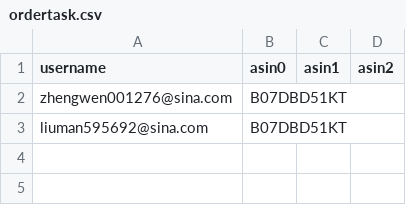
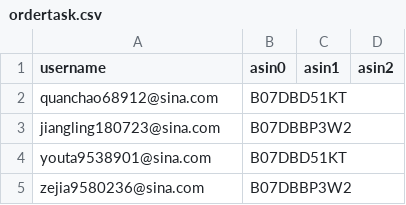
Before and after one commit to czds68/AmazonBuy, a CSV file: amazonbuy_database/ordertask.csv, drawn as a sheet.

```diff
--- a/amazonbuy_database/ordertask.csv
+++ b/amazonbuy_database/ordertask.csv
@@ -1,3 +1,5 @@
 username,asin0,asin1,asin2,,,,,,,,,,,,,,,,,,,,,,,,,,,,,,,,,,,,,,,,,,,,,,,,,,,,,,,,,,,,,,,,,,,,,,,,,,,,,,,,,,,,,,,,,,,,,,,,,,,,,,,,,,,,,,,,,,,,,,,,,,,,,,,,,,,,,,,,,,,,,,,,,,,,,,,,,,,,,,,,,,,,,,,,,,,,,,,,,,,,,,,,,,,,,,,,,,,,,,,,,,,,,,,,,,,,,,,,,,,,,,,,,,,,,,,,,,,,,,,,,,,,,,,,,
-zhengwen001276@sina.com,B07DBD51KT,,,,,,,,,,,,,,,,,,,,,,,,,,,,,,,,,,,,,,,,,,,,,,,,,,,,,,,,,,,,,,,,,,,,,,,,,,,,,,,,,,,,,,,,,,,,,,,,,,,,,,,,,,,,,,,,,,,,,,,,,,,,,,,,,,,,,,,,,,,,,,,,,,,,,,,,,,,,,,,,,,,,,,,,,,,,,,,,,,,,,,,,,,,,,,,,,,,,,,,,,,,,,,,,,,,,,,,,,,,,,,,,,,,,,,,,,,,,,,,,,,,,,,,,,,,
-liuman595692@sina.com,B07DBD51KT,,,,,,,,,,,,,,,,,,,,,,,,,,,,,,,,,,,,,,,,,,,,,,,,,,,,,,,,,,,,,,,,,,,,,,,,,,,,,,,,,,,,,,,,,,,,,,,,,,,,,,,,,,,,,,,,,,,,,,,,,,,,,,,,,,,,,,,,,,,,,,,,,,,,,,,,,,,,,,,,,,,,,,,,,,,,,,,,,,,,,,,,,,,,,,,,,,,,,,,,,,,,,,,,,,,,,,,,,,,,,,,,,,,,,,,,,,,,,,,,,,,,,,,,,,,
+quanchao68912@sina.com,B07DBD51KT,,,,,,,,,,,,,,,,,,,,,,,,,,,,,,,,,,,,,,,,,,,,,,,,,,,,,,,,,,,,,,,,,,,,,,,,,,,,,,,,,,,,,,,,,,,,,,,,,,,,,,,,,,,,,,,,,,,,,,,,,,,,,,,,,,,,,,,,,,,,,,,,,,,,,,,,,,,,,,,,,,,,,,,,,,,,,,,,,,,,,,,,,,,,,,,,,,,,,,,,,,,,,,,,,,,,,,,,,,,,,,,,,,,,,,,,,,,,,,,,,,,,,,,,,,,
+jiangling180723@sina.com,B07DBBP3W2,,,,,,,,,,,,,,,,,,,,,,,,,,,,,,,,,,,,,,,,,,,,,,,,,,,,,,,,,,,,,,,,,,,,,,,,,,,,,,,,,,,,,,,,,,,,,,,,,,,,,,,,,,,,,,,,,,,,,,,,,,,,,,,,,,,,,,,,,,,,,,,,,,,,,,,,,,,,,,,,,,,,,,,,,,,,,,,,,,,,,,,,,,,,,,,,,,,,,,,,,,,,,,,,,,,,,,,,,,,,,,,,,,,,,,,,,,,,,,,,,,,,,,,,,,,
+youta9538901@sina.com,B07DBD51KT,,,,,,,,,,,,,,,,,,,,,,,,,,,,,,,,,,,,,,,,,,,,,,,,,,,,,,,,,,,,,,,,,,,,,,,,,,,,,,,,,,,,,,,,,,,,,,,,,,,,,,,,,,,,,,,,,,,,,,,,,,,,,,,,,,,,,,,,,,,,,,,,,,,,,,,,,,,,,,,,,,,,,,,,,,,,,,,,,,,,,,,,,,,,,,,,,,,,,,,,,,,,,,,,,,,,,,,,,,,,,,,,,,,,,,,,,,,,,,,,,,,,,,,,,,,
+zejia9580236@sina.com,B07DBBP3W2,,,,,,,,,,,,,,,,,,,,,,,,,,,,,,,,,,,,,,,,,,,,,,,,,,,,,,,,,,,,,,,,,,,,,,,,,,,,,,,,,,,,,,,,,,,,,,,,,,,,,,,,,,,,,,,,,,,,,,,,,,,,,,,,,,,,,,,,,,,,,,,,,,,,,,,,,,,,,,,,,,,,,,,,,,,,,,,,,,,,,,,,,,,,,,,,,,,,,,,,,,,,,,,,,,,,,,,,,,,,,,,,,,,,,,,,,,,,,,,,,,,,,,,,,,,
```
Also changed, not shown: amazonbuy_database/AccountInfo.csv, amazonbuy_database/Finance.csv, 2 other files.
